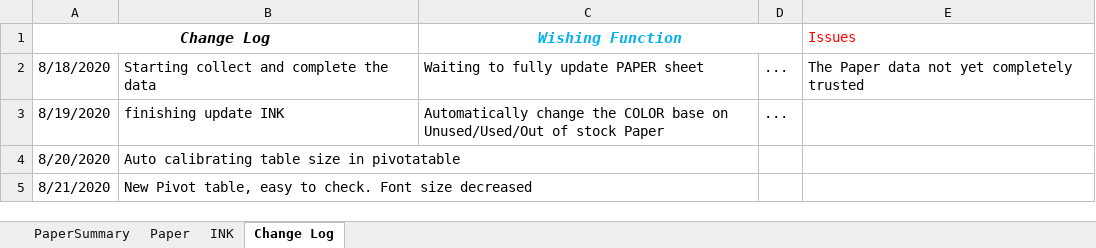
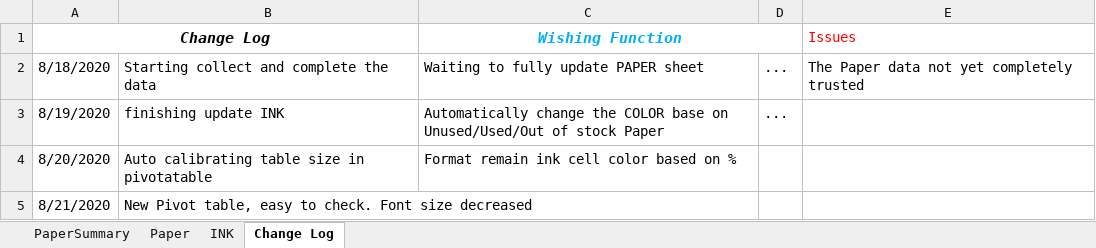
Before and after one commit to vicktor9450/demoSKU, an Excel workbook: Backup06.xlsm, sheet Change Log, drawn as a sheet; values as stored, in another font and other column widths than the file's, no borders; the diff names each change by its address in the sheet, - before the commit and + after, or states it on an @@ line.

```diff
--- a/Backup06.xlsm (sheet Change Log)
+++ b/Backup06.xlsm (sheet Change Log)
-C4 (Wishing Function): (empty)
+C4 (Wishing Function): Format remain ink cell color based on %
```
Also changed, not shown: sheet Paper, sheet PaperSummary, sheet INK, hidden cells.
